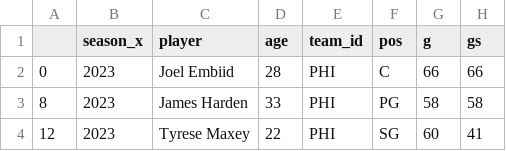
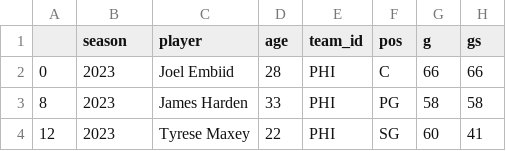
Before and after one commit to ddamanze/NBA_MVP_Predictor, a CSV file: player_data.csv, drawn as a sheet; only a part is shown; the diff names each change by its address in the sheet, - before the commit and + after, or states it on an @@ line.

Commit message:
Update player_data.csv

```diff
--- a/player_data.csv
+++ b/player_data.csv
-B1: season_x
+B1: season
```
